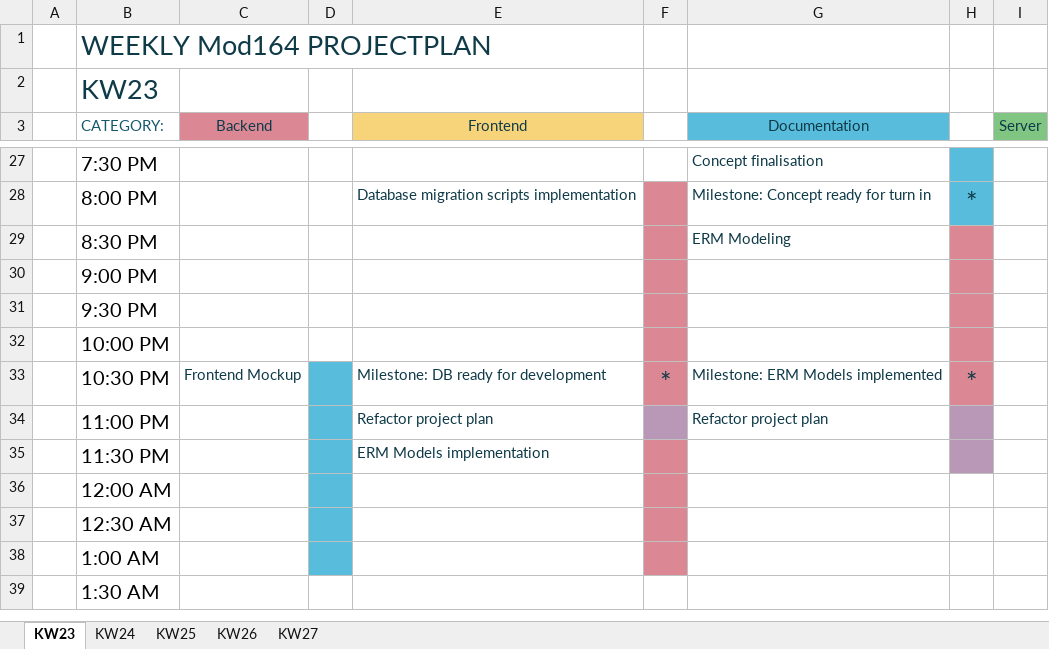
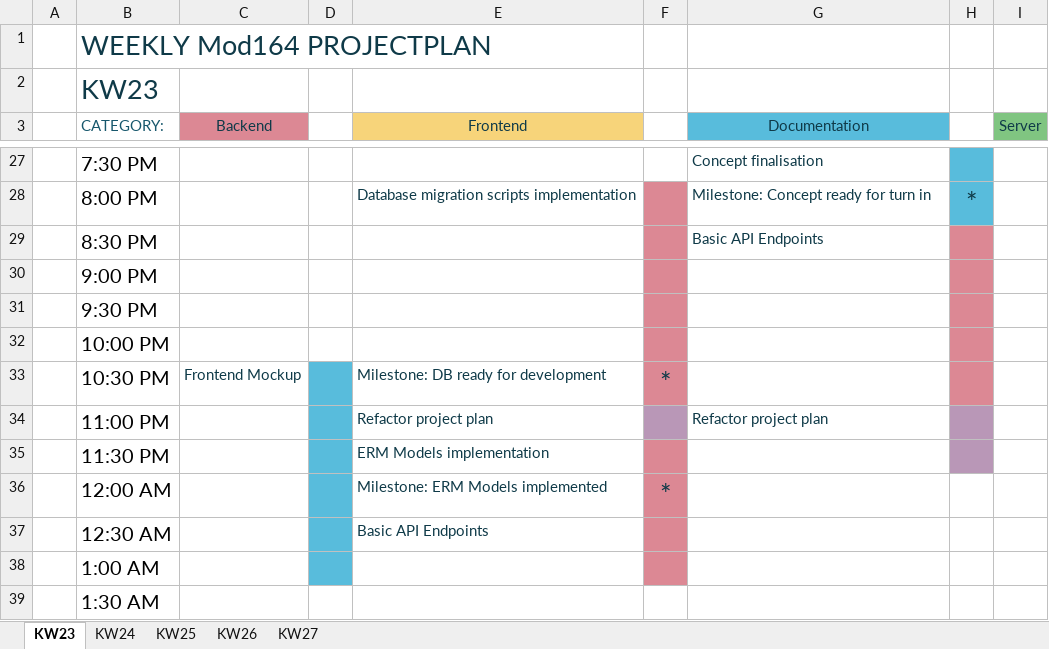
Before and after one commit to daniel-bernet/nhb-app-backend, an Excel workbook: documentation/project_plan.xlsx, sheet KW23, drawn as a sheet; only a part is shown, gaps mark what is left out; values as stored, in another font and other column widths than the file's, no borders; conditional formats and table styles not drawn; the diff names each change by its address in the sheet, - before the commit and + after, or states it on an @@ line.

Commit message:
auth middleware, account & group endpoints
group endpoints untested

```diff
--- a/documentation/project_plan.xlsx (sheet KW23)
+++ b/documentation/project_plan.xlsx (sheet KW23)
-G29 (Documentation): ERM Modeling
+G29 (Documentation): Basic API Endpoints
-G33 (Documentation): Milestone: ERM Models implemented
+G33 (Documentation): (empty)
-H33: *
+H33: (empty)
-E36 (Frontend): (empty)
+E36 (Frontend): Milestone: ERM Models implemented
-F36: (empty)
+F36: *
-E37 (Frontend): (empty)
+E37 (Frontend): Basic API Endpoints
```
Also changed, not shown: 6 other files.
